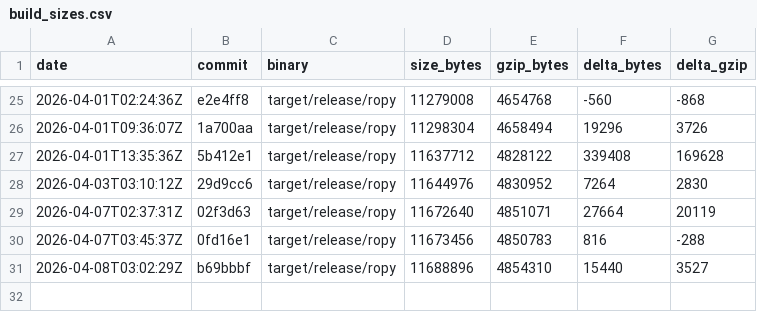
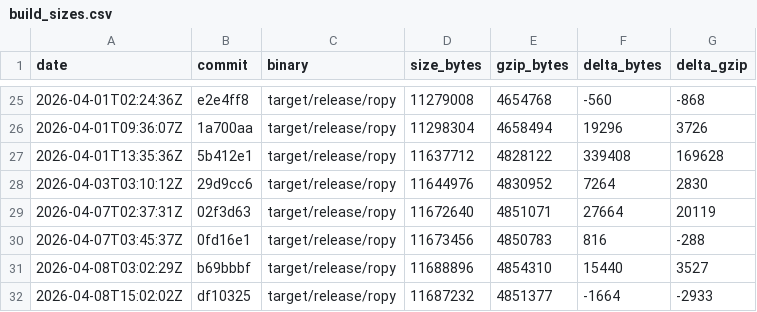
Before and after one commit to StudentWeis/ropy, a CSV file: doc/data/build_sizes.csv, drawn as a sheet; only a part is shown, gaps mark what is left out; the diff names each change by its address in the sheet, - before the commit and + after, or states it on an @@ line.

```diff
--- a/doc/data/build_sizes.csv
+++ b/doc/data/build_sizes.csv
+row 32: 2026-04-08T15:02:02Z | df10325 | target/release/ropy | 11687232 | 4851377 | -1664 | -2933
```
Also changed, not shown: 3 other files.
